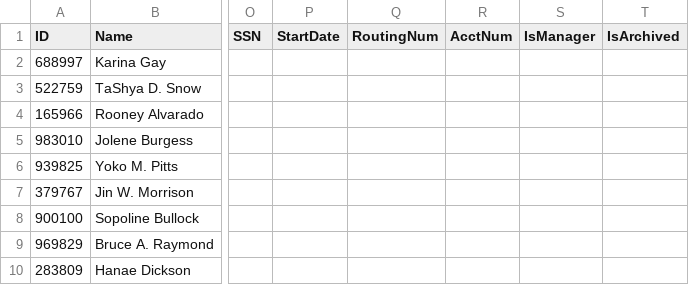
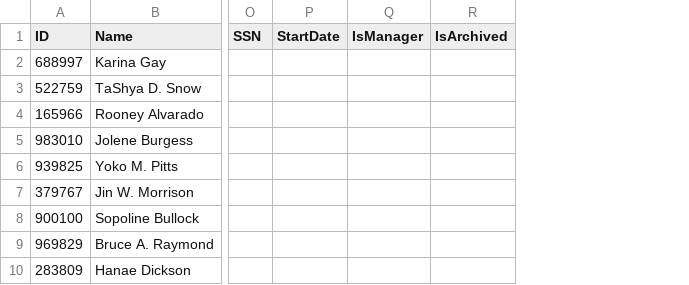
Before and after one commit to 5ome5lickAccount/CS-Group-5, a CSV file: employees.csv, drawn as a sheet; only a part is shown, gaps mark what is left out; the diff names each change by its address in the sheet, - before the commit and + after, or states it on an @@ line.

Commit message:
Save should work
The saving the employees list should work now, as well as removing the routing number and account number duplicates

```diff
--- a/employees.csv
+++ b/employees.csv
-column Q (RoutingNum), empty
-column R (AcctNum), empty
```
Also changed, not shown: employeestest.csv, 4 other files.
